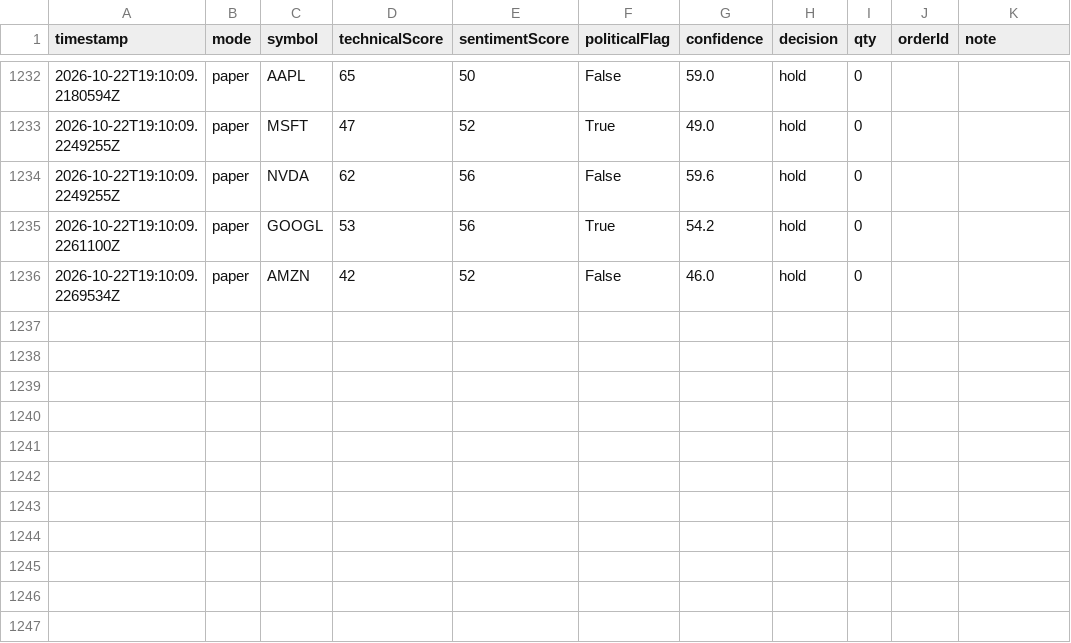
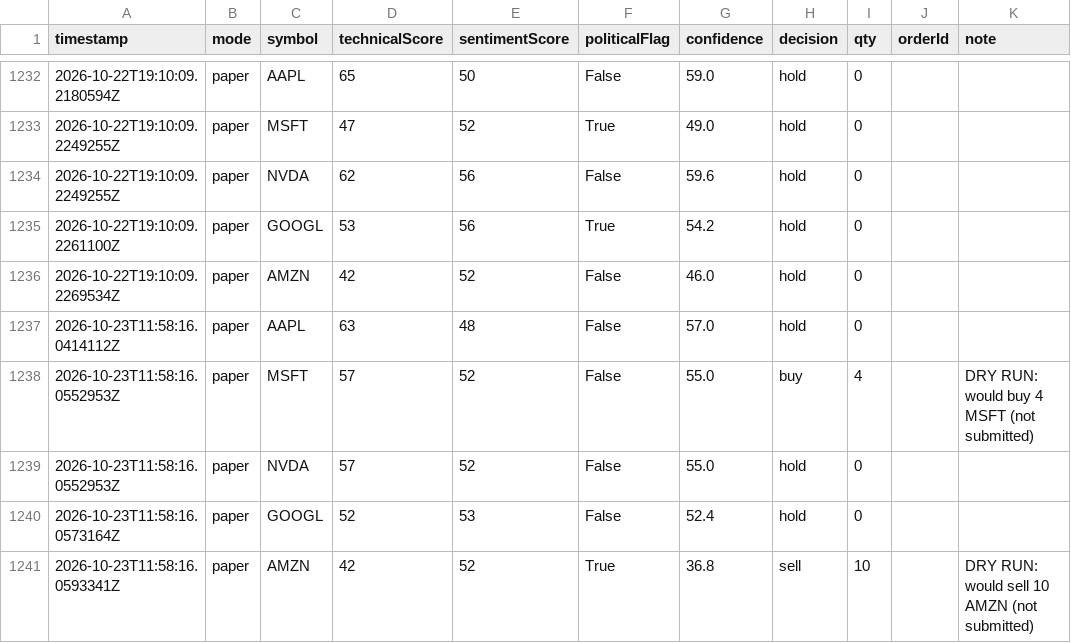
Before and after one commit to halalula/AI-of-Wallstreet, a CSV file: logs/trade_log.csv, drawn as a sheet; only a part is shown, gaps mark what is left out; the diff names each change by its address in the sheet, - before the commit and + after, or states it on an @@ line.

```diff
--- a/logs/trade_log.csv
+++ b/logs/trade_log.csv
+row 1237: 2026-10-23T11:58:16.0414112Z | paper | AAPL | 63 | 48 | False | 57.0 | hold | 0
+row 1238: 2026-10-23T11:58:16.0552953Z | paper | MSFT | 57 | 52 | False | 55.0 | buy | 4 |  | DRY RUN: would buy 4 MSFT (not submitted)
+row 1239: 2026-10-23T11:58:16.0552953Z | paper | NVDA | 57 | 52 | False | 55.0 | hold | 0
+row 1240: 2026-10-23T11:58:16.0573164Z | paper | GOOGL | 52 | 53 | False | 52.4 | hold | 0
+row 1241: 2026-10-23T11:58:16.0593341Z | paper | AMZN | 42 | 52 | True | 36.8 | sell | 10 |  | DRY RUN: would sell 10 AMZN (not submitted)
```
Also changed, not shown: 1 other file.
